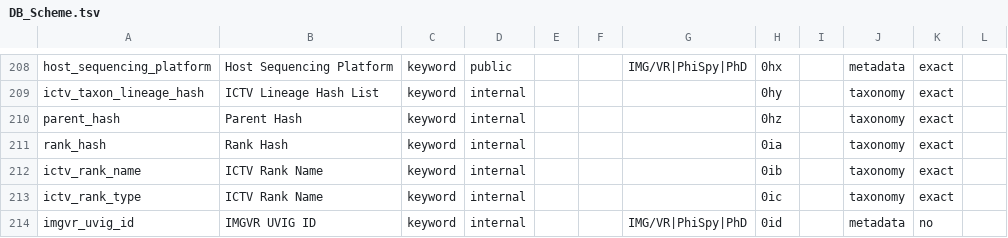
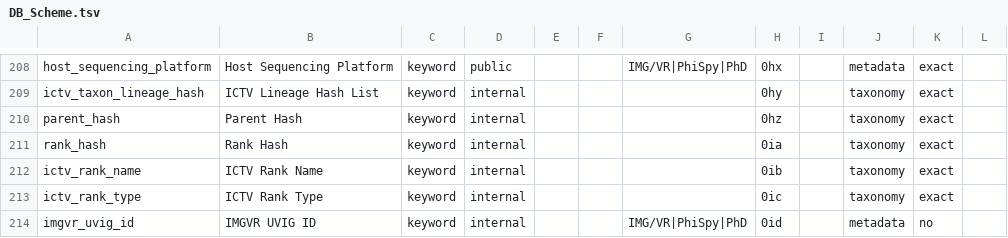
Before and after one commit to VirJenDB/virjendb_metadata, a TSV file: raw_files/DB_Scheme.tsv, drawn as a sheet; only a part is shown, gaps mark what is left out.

```diff
--- a/raw_files/DB_Scheme.tsv
+++ b/raw_files/DB_Scheme.tsv
@@ -212,3 +212,3 @@ rank_hash	Rank Hash	keyword	internal				0ia		taxonomy	exact
 ictv_rank_name	ICTV Rank Name	keyword	internal				0ib		taxonomy	exact	
-ictv_rank_type	ICTV Rank Name	keyword	internal				0ic		taxonomy	exact	
+ictv_rank_type	ICTV Rank Type	keyword	internal				0ic		taxonomy	exact	
 imgvr_uvig_id	IMGVR UVIG ID	keyword	internal			IMG/VR|PhiSpy|PhD	0id		metadata	no	
```
Also changed, not shown: raw_files/Frontend.tsv, raw_files/vjdbv1.0_metadata_schema_all.tsv, 2 other files.
